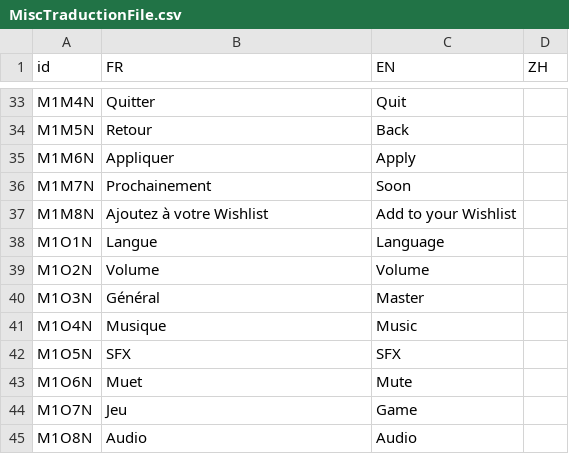
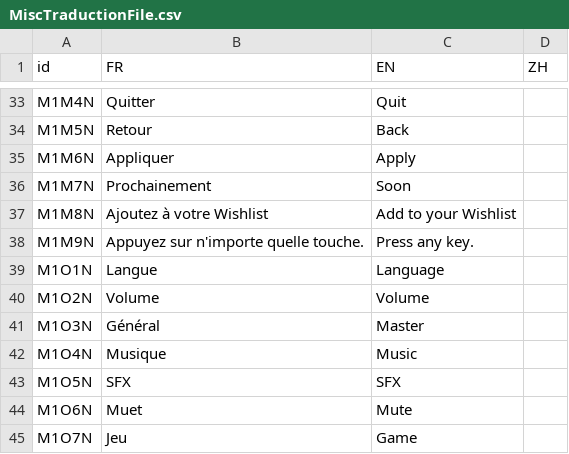
Before and after one commit to faresBelmadi/GF, a CSV file: Assets/StreamingAssets/Traduction/MiscTraductionFile.csv, drawn as a sheet; only a part is shown, gaps mark what is left out; the shorter side is filled out with more unchanged rows; the diff names each change by its address in the sheet, - before the commit and + after, or states it on an @@ line.

Commit message:
Update MiscTraductionFile.csv

```diff
--- a/Assets/StreamingAssets/Traduction/MiscTraductionFile.csv
+++ b/Assets/StreamingAssets/Traduction/MiscTraductionFile.csv
+row 38: M1M9N | Appuyez sur n'importe quelle touche. | Press any key.
```
